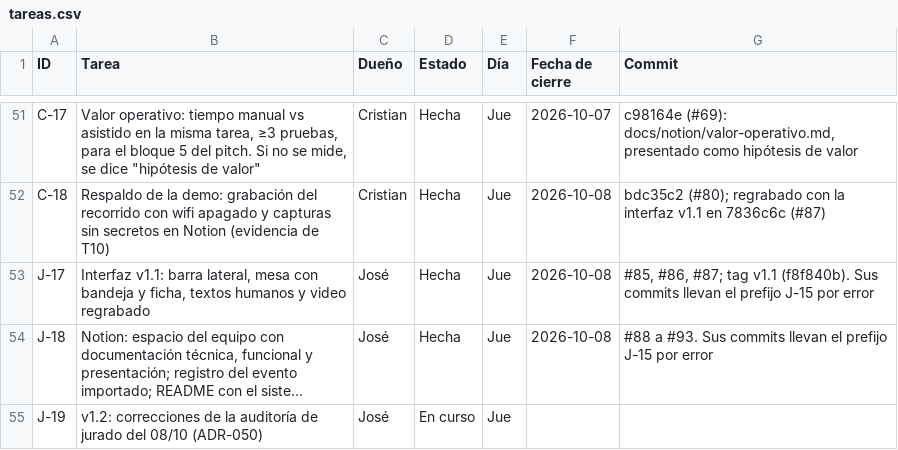
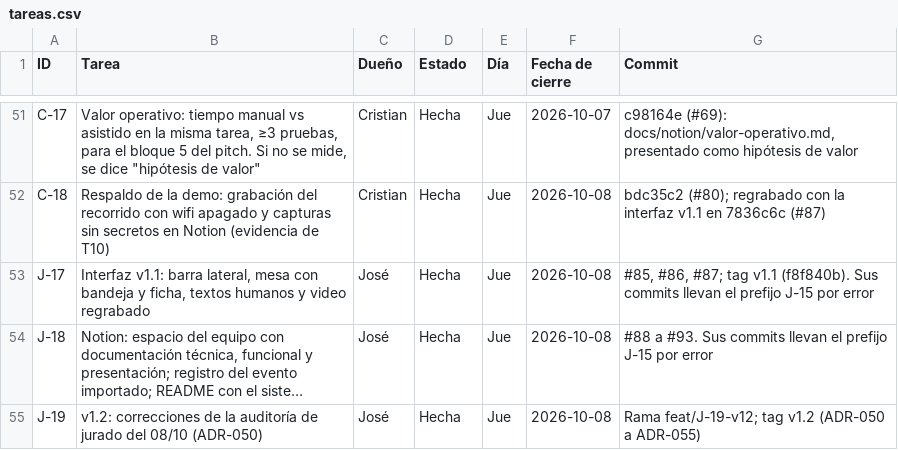
Before and after one commit to vorluno/copiloto-tvn, a CSV file: docs/notion/tareas.csv, drawn as a sheet; only a part is shown, gaps mark what is left out; long unchanged cells end in …; the diff names each change by its address in the sheet, - before the commit and + after, or states it on an @@ line.

```diff
--- a/docs/notion/tareas.csv
+++ b/docs/notion/tareas.csv
-D55 (Estado): En curso
+D55 (Estado): Hecha
-F55 (Fecha de cierre): (empty)
+F55 (Fecha de cierre): 2026-10-08
-G55 (Commit): (empty)
+G55 (Commit): Rama feat/J-19-v12; tag v1.2 (ADR-050 a ADR-055)
```
Also changed, not shown: docs/notion/decisiones.csv.
